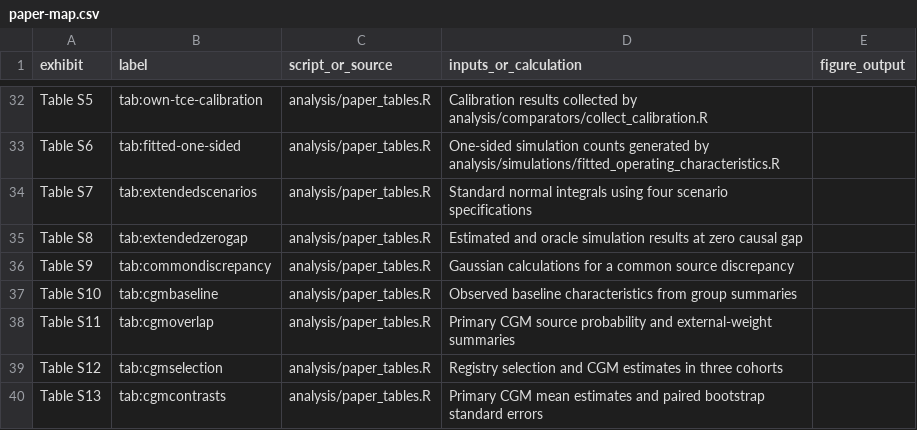
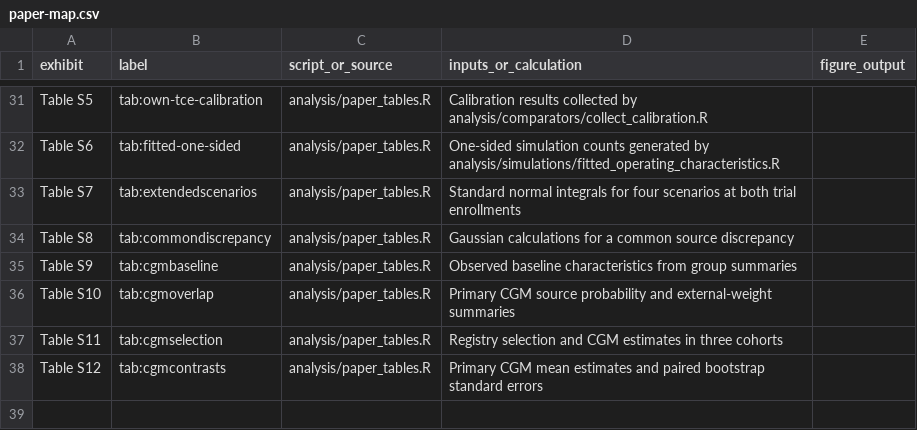
Before and after one commit to yain22/Unified_Semiparametric_HCT, a CSV file: analysis/paper-map.csv, drawn as a sheet; only a part is shown, gaps mark what is left out; the diff covers the shown part only.

Commit message:
Compare both trial enrollments across the four sensitivity scenarios

```diff
--- a/analysis/paper-map.csv
+++ b/analysis/paper-map.csv
@@ -33,8 +32,7 @@ Table S5,tab:own-tce-calibration,analysis/paper_tables.R,Calibration results col
 Table S6,tab:fitted-one-sided,analysis/paper_tables.R,One-sided simulation counts generated by analysis/simulations/fitted_operating_characteristics.R,
-Table S7,tab:extendedscenarios,analysis/paper_tables.R,Standard normal integrals using four scenario specifications,
-Table S8,tab:extendedzerogap,analysis/paper_tables.R,Estimated and oracle simulation results at zero causal gap,
-Table S9,tab:commondiscrepancy,analysis/paper_tables.R,Gaussian calculations for a common source discrepancy,
-Table S10,tab:cgmbaseline,analysis/paper_tables.R,Observed baseline characteristics from group summaries,
-Table S11,tab:cgmoverlap,analysis/paper_tables.R,Primary CGM source probability and external-weight summaries,
-Table S12,tab:cgmselection,analysis/paper_tables.R,Registry selection and CGM estimates in three cohorts,
-Table S13,tab:cgmcontrasts,analysis/paper_tables.R,Primary CGM mean estimates and paired bootstrap standard errors,
+Table S7,tab:extendedscenarios,analysis/paper_tables.R,Standard normal integrals for four scenarios at both trial enrollments,
+Table S8,tab:commondiscrepancy,analysis/paper_tables.R,Gaussian calculations for a common source discrepancy,
+Table S9,tab:cgmbaseline,analysis/paper_tables.R,Observed baseline characteristics from group summaries,
+Table S10,tab:cgmoverlap,analysis/paper_tables.R,Primary CGM source probability and external-weight summaries,
+Table S11,tab:cgmselection,analysis/paper_tables.R,Registry selection and CGM estimates in three cohorts,
+Table S12,tab:cgmcontrasts,analysis/paper_tables.R,Primary CGM mean estimates and paired bootstrap standard errors,
```
Also changed, not shown: 1 removed row and 22 edited cells elsewhere in this file, analysis/simulations/publication_mapping.csv, 27 other files.
